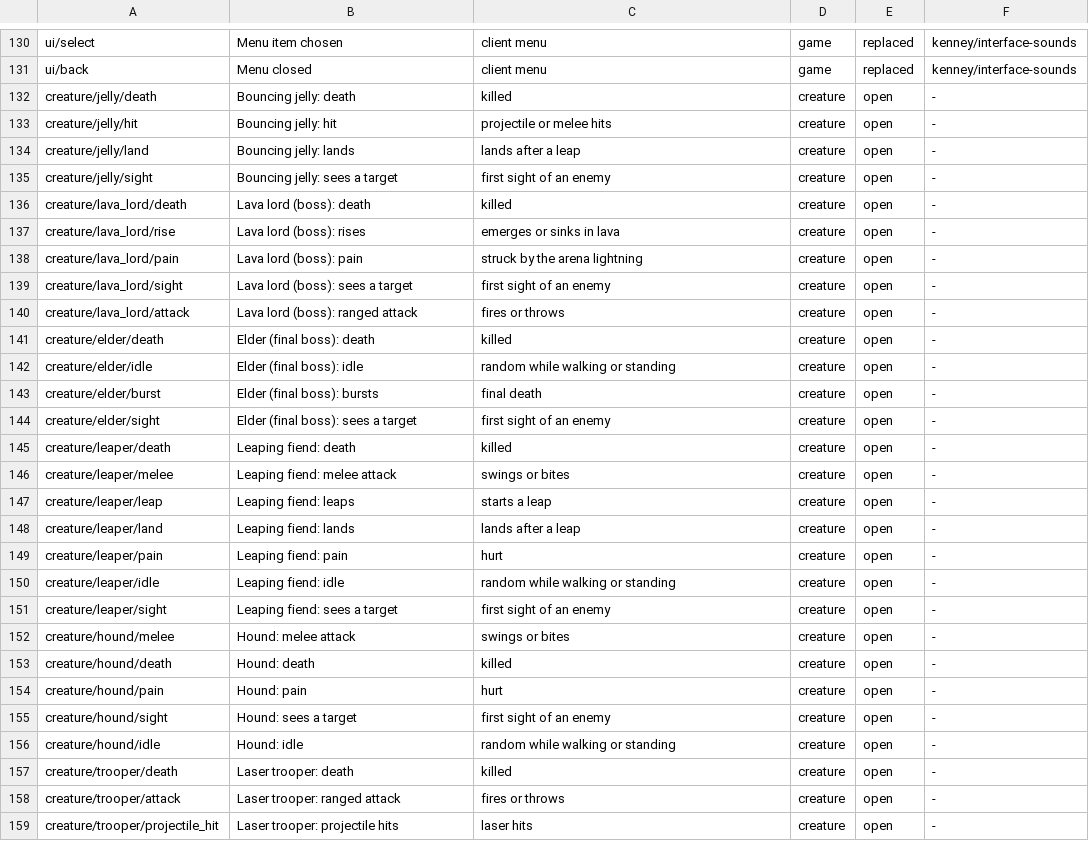
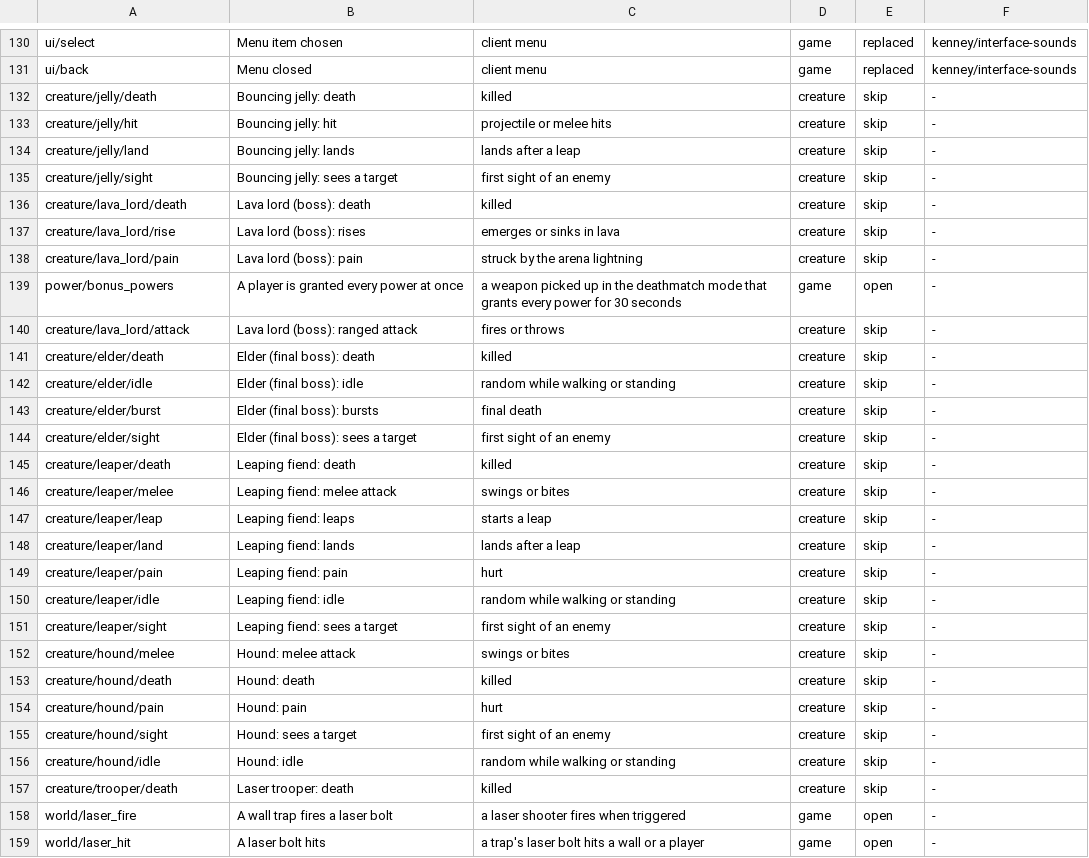
Before and after one commit to barotaliga/ge, a TSV file: games/shooters_edge/content/sounds.tsv, drawn as a sheet; only a part is shown, gaps mark what is left out; the diff covers the shown part only.

```diff
--- a/games/shooters_edge/content/sounds.tsv
+++ b/games/shooters_edge/content/sounds.tsv
@@ -131,29 +131,29 @@ ui/select	Menu item chosen	client menu	game	replaced	kenney/interface-sounds
 ui/back	Menu closed	client menu	game	replaced	kenney/interface-sounds
-creature/jelly/death	Bouncing jelly: death	killed	creature	open	-
-creature/jelly/hit	Bouncing jelly: hit	projectile or melee hits	creature	open	-
-creature/jelly/land	Bouncing jelly: lands	lands after a leap	creature	open	-
-creature/jelly/sight	Bouncing jelly: sees a target	first sight of an enemy	creature	open	-
-creature/lava_lord/death	Lava lord (boss): death	killed	creature	open	-
-creature/lava_lord/rise	Lava lord (boss): rises	emerges or sinks in lava	creature	open	-
-creature/lava_lord/pain	Lava lord (boss): pain	struck by the arena lightning	creature	open	-
-creature/lava_lord/sight	Lava lord (boss): sees a target	first sight of an enemy	creature	open	-
-creature/lava_lord/attack	Lava lord (boss): ranged attack	fires or throws	creature	open	-
-creature/elder/death	Elder (final boss): death	killed	creature	open	-
-creature/elder/idle	Elder (final boss): idle	random while walking or standing	creature	open	-
-creature/elder/burst	Elder (final boss): bursts	final death	creature	open	-
-creature/elder/sight	Elder (final boss): sees a target	first sight of an enemy	creature	open	-
-creature/leaper/death	Leaping fiend: death	killed	creature	open	-
-creature/leaper/melee	Leaping fiend: melee attack	swings or bites	creature	open	-
-creature/leaper/leap	Leaping fiend: leaps	starts a leap	creature	open	-
-creature/leaper/land	Leaping fiend: lands	lands after a leap	creature	open	-
-creature/leaper/pain	Leaping fiend: pain	hurt	creature	open	-
-creature/leaper/idle	Leaping fiend: idle	random while walking or standing	creature	open	-
-creature/leaper/sight	Leaping fiend: sees a target	first sight of an enemy	creature	open	-
-creature/hound/melee	Hound: melee attack	swings or bites	creature	open	-
-creature/hound/death	Hound: death	killed	creature	open	-
-creature/hound/pain	Hound: pain	hurt	creature	open	-
-creature/hound/sight	Hound: sees a target	first sight of an enemy	creature	open	-
-creature/hound/idle	Hound: idle	random while walking or standing	creature	open	-
-creature/trooper/death	Laser trooper: death	killed	creature	open	-
-creature/trooper/attack	Laser trooper: ranged attack	fires or throws	creature	open	-
-creature/trooper/projectile_hit	Laser trooper: projectile hits	laser hits	creature	open	-
+creature/jelly/death	Bouncing jelly: death	killed	creature	skip	-
+creature/jelly/hit	Bouncing jelly: hit	projectile or melee hits	creature	skip	-
+creature/jelly/land	Bouncing jelly: lands	lands after a leap	creature	skip	-
+creature/jelly/sight	Bouncing jelly: sees a target	first sight of an enemy	creature	skip	-
+creature/lava_lord/death	Lava lord (boss): death	killed	creature	skip	-
+creature/lava_lord/rise	Lava lord (boss): rises	emerges or sinks in lava	creature	skip	-
+creature/lava_lord/pain	Lava lord (boss): pain	struck by the arena lightning	creature	skip	-
+power/bonus_powers	A player is granted every power at once	a weapon picked up in the deathmatch mode that grants every power for 30 seconds	game	open	-
+creature/lava_lord/attack	Lava lord (boss): ranged attack	fires or throws	creature	skip	-
+creature/elder/death	Elder (final boss): death	killed	creature	skip	-
+creature/elder/idle	Elder (final boss): idle	random while walking or standing	creature	skip	-
+creature/elder/burst	Elder (final boss): bursts	final death	creature	skip	-
+creature/elder/sight	Elder (final boss): sees a target	first sight of an enemy	creature	skip	-
+creature/leaper/death	Leaping fiend: death	killed	creature	skip	-
+creature/leaper/melee	Leaping fiend: melee attack	swings or bites	creature	skip	-
+creature/leaper/leap	Leaping fiend: leaps	starts a leap	creature	skip	-
+creature/leaper/land	Leaping fiend: lands	lands after a leap	creature	skip	-
+creature/leaper/pain	Leaping fiend: pain	hurt	creature	skip	-
+creature/leaper/idle	Leaping fiend: idle	random while walking or standing	creature	skip	-
+creature/leaper/sight	Leaping fiend: sees a target	first sight of an enemy	creature	skip	-
+creature/hound/melee	Hound: melee attack	swings or bites	creature	skip	-
+creature/hound/death	Hound: death	killed	creature	skip	-
+creature/hound/pain	Hound: pain	hurt	creature	skip	-
+creature/hound/sight	Hound: sees a target	first sight of an enemy	creature	skip	-
+creature/hound/idle	Hound: idle	random while walking or standing	creature	skip	-
+creature/trooper/death	Laser trooper: death	killed	creature	skip	-
+world/laser_fire	A wall trap fires a laser bolt	a laser shooter fires when triggered	game	open	-
+world/laser_hit	A laser bolt hits	a trap's laser bolt hits a wall or a player	game	open	-
```
Also changed, not shown: 71 edited cells elsewhere in this file, games/shooters_edge/content/models.tsv, 4 other files.
